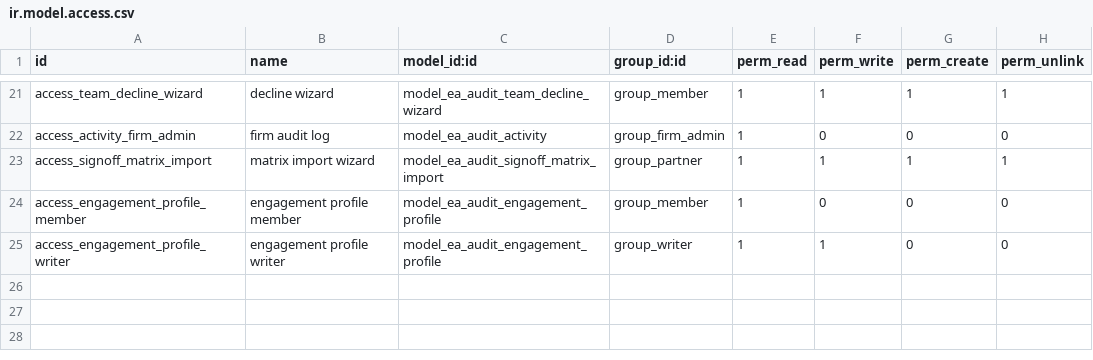
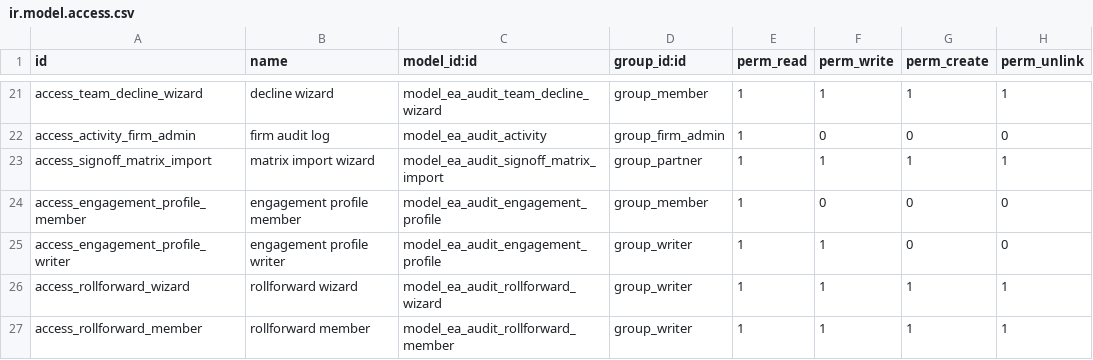
Before and after one commit to Nekoutb/auditisa-odoo, a CSV file: addons/ea_audit_core/security/ir.model.access.csv, drawn as a sheet; only a part is shown, gaps mark what is left out.

```diff
--- a/addons/ea_audit_core/security/ir.model.access.csv
+++ b/addons/ea_audit_core/security/ir.model.access.csv
@@ -25 +25,3 @@ access_engagement_profile_member,engagement profile member,model_ea_audit_engage
 access_engagement_profile_writer,engagement profile writer,model_ea_audit_engagement_profile,group_writer,1,1,0,0
+access_rollforward_wizard,rollforward wizard,model_ea_audit_rollforward_wizard,group_writer,1,1,1,1
+access_rollforward_member,rollforward member,model_ea_audit_rollforward_member,group_writer,1,1,1,1
```
Also changed, not shown: 37 other files.
